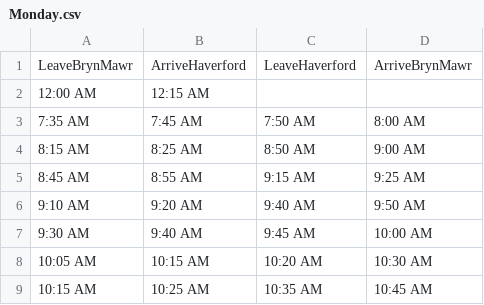
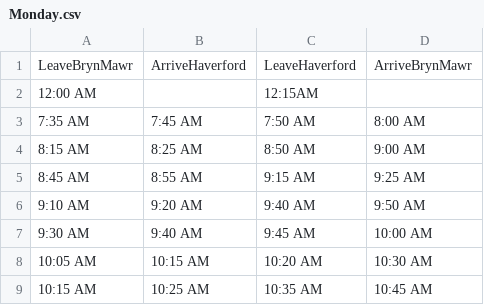
Before and after one commit to ishtiaque06/blue_bus_schedule, a CSV file: pyScripts/csv_schedules/Monday.csv, drawn as a sheet; only a part is shown.

Commit message:
Fixed Monday schedules

```diff
--- a/pyScripts/csv_schedules/Monday.csv
+++ b/pyScripts/csv_schedules/Monday.csv
@@ -1,3 +1,3 @@
 LeaveBrynMawr,ArriveHaverford,LeaveHaverford,ArriveBrynMawr
-12:00 AM,12:15 AM
+12:00 AM,,12:15AM,
 7:35 AM,7:45 AM,7:50 AM,8:00 AM
```
Also changed, not shown: 4 other files.
